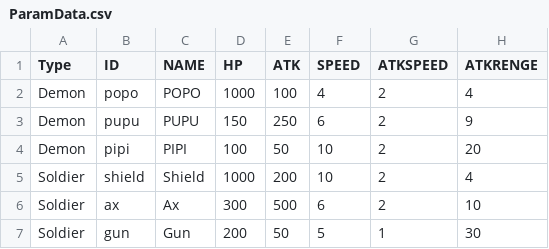
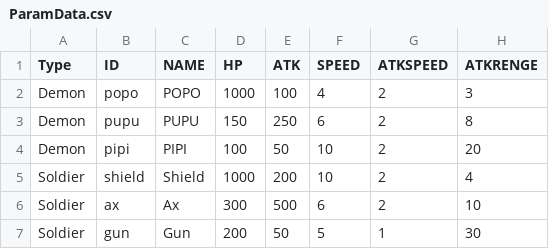
Before and after one commit to yoo3006/yoo3006.github.io, a CSV file: ParamData.csv, drawn as a sheet.

Commit message:
Update ParamData.csv

```diff
--- a/ParamData.csv
+++ b/ParamData.csv
@@ -1,4 +1,4 @@
 Type,ID,NAME,HP,ATK,SPEED,ATKSPEED,ATKRENGE
-Demon,popo,POPO,1000,100,4,2,4
-Demon,pupu,PUPU,150,250,6,2,9
+Demon,popo,POPO,1000,100,4,2,3
+Demon,pupu,PUPU,150,250,6,2,8
 Demon,pipi,PIPI,100,50,10,2,20
```
